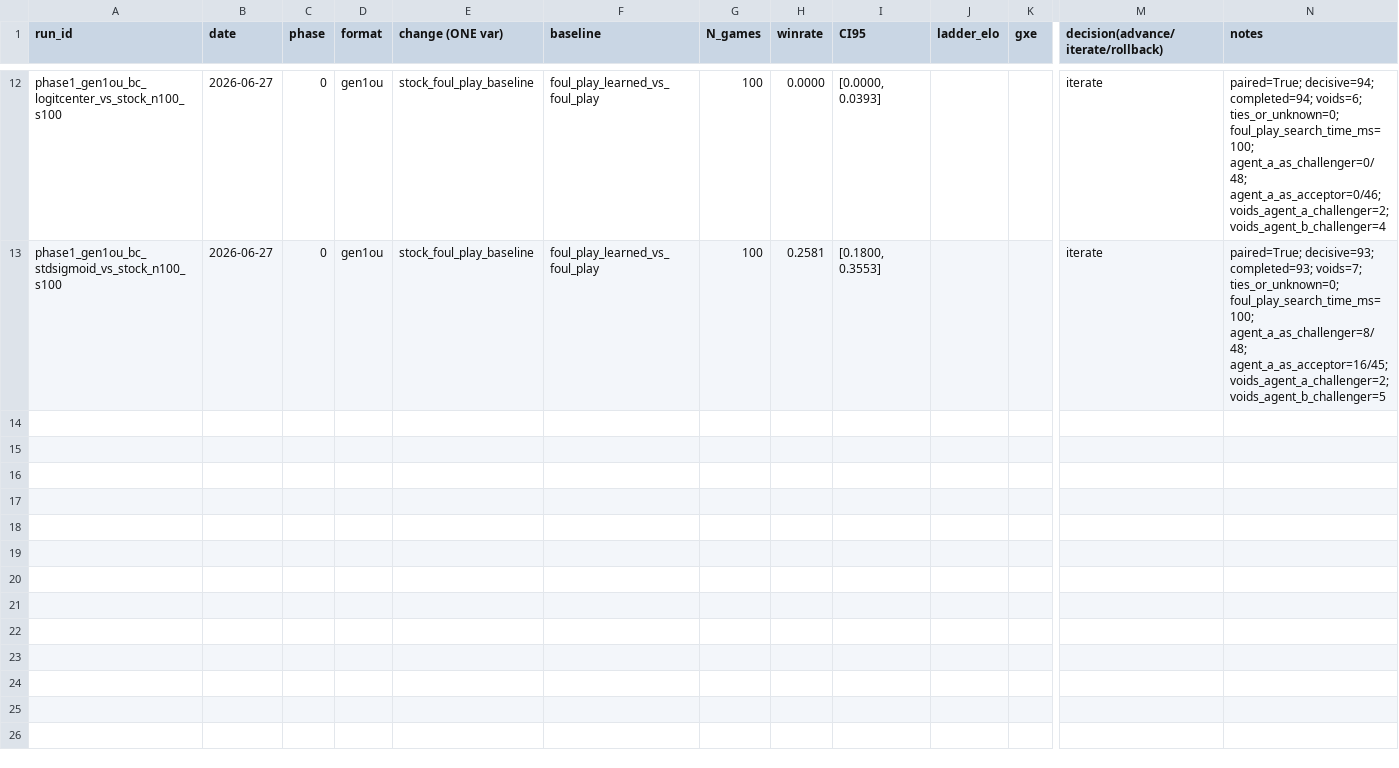
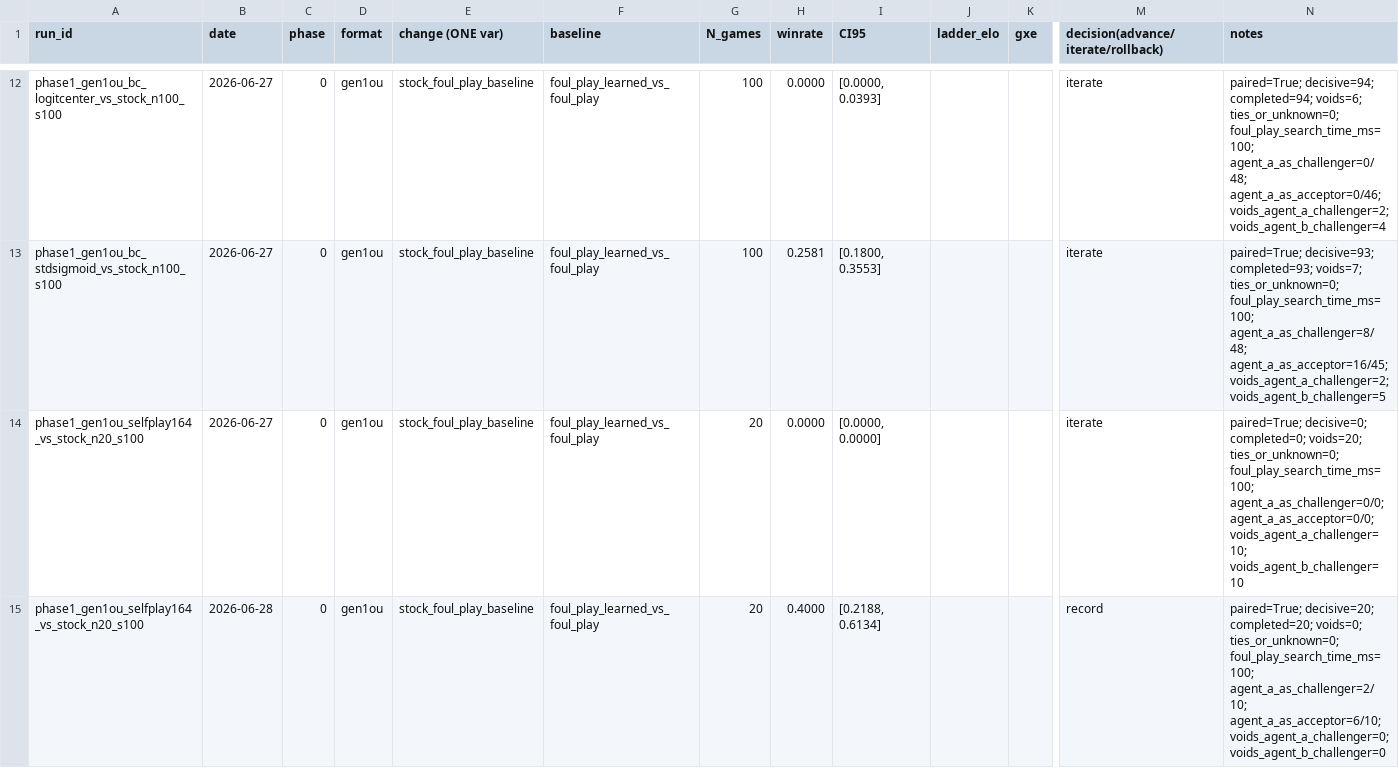
Before and after one commit to alityb/metagross, a CSV file: experiments/phase1_eval_gate.csv, drawn as a sheet; only a part is shown, gaps mark what is left out; rows hold the shown columns only; the diff names each change by its address in the sheet, - before the commit and + after, or states it on an @@ line.

Commit message:
gen1ou: fix login bypass, fix scaled sigmoid, self-play model at 40%@N=20; data gen running

```diff
--- a/experiments/phase1_eval_gate.csv
+++ b/experiments/phase1_eval_gate.csv
+row 14: phase1_gen1ou_selfplay164_vs_stock_n20_s100 | 2026-06-27 | 0 | gen1ou | stock_foul_play_baseline | foul_play_learned_vs_foul_play | 20 | 0.0000 | [0.0000, 0.0000] |  |  | iterate | paired=True; decisive=0; completed=0; voids=20; ties_or_unknown=0; foul_play_search_time_ms=100; agent_a_as_challenger=0/0; agent_a_as_acceptor=0/0; voids_agent_a_challenger=10; voids_agent_b_challenger=10
+row 15: phase1_gen1ou_selfplay164_vs_stock_n20_s100 | 2026-06-28 | 0 | gen1ou | stock_foul_play_baseline | foul_play_learned_vs_foul_play | 20 | 0.4000 | [0.2188, 0.6134] |  |  | record | paired=True; decisive=20; completed=20; voids=0; ties_or_unknown=0; foul_play_search_time_ms=100; agent_a_as_challenger=2/10; agent_a_as_acceptor=6/10; voids_agent_a_challenger=0; voids_agent_b_challenger=0
```
Also changed, not shown: 4 other files.
